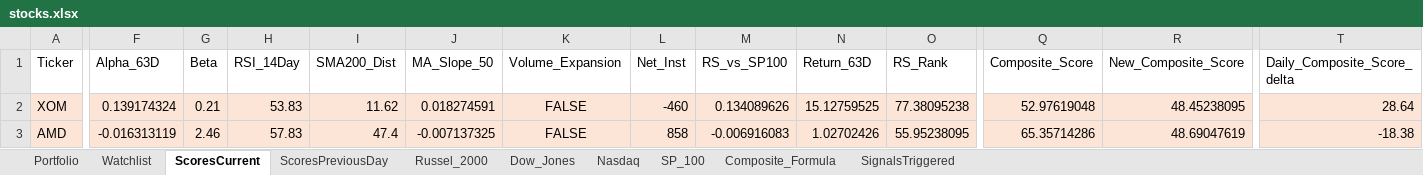
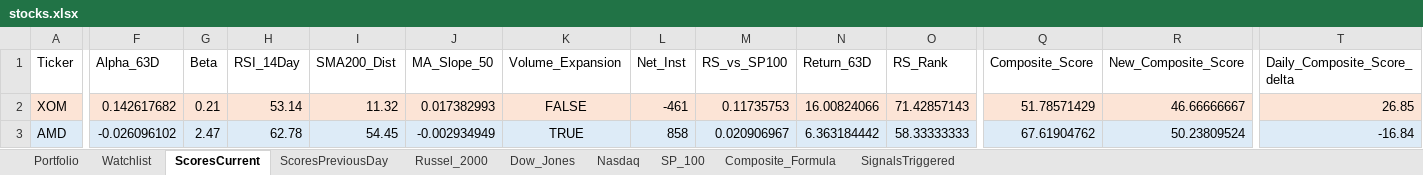
Before and after one commit to srijaipur/stocks-analytics-engine, an Excel workbook: stocks.xlsx, sheet ScoresCurrent, drawn as a sheet; only a part is shown, gaps mark what is left out; values as stored, in another font and other column widths than the file's, no borders; the diff covers the shown part only; the diff names each change by its address in the sheet, - before the commit and + after, or states it on an @@ line.

```diff
--- a/stocks.xlsx (sheet ScoresCurrent)
+++ b/stocks.xlsx (sheet ScoresCurrent)
-F2 (Alpha_63D): 0.139174324
+F2 (Alpha_63D): 0.142617682
-H2 (RSI_14Day): 53.83
+H2 (RSI_14Day): 53.14
-I2 (SMA200_Dist): 11.62
+I2 (SMA200_Dist): 11.32
-J2 (MA_Slope_50): 0.018274591
+J2 (MA_Slope_50): 0.017382993
-L2 (Net_Inst): -460
+L2 (Net_Inst): -461
-M2 (RS_vs_SP100): 0.134089626
+M2 (RS_vs_SP100): 0.11735753
-N2 (Return_63D): 15.12759525
+N2 (Return_63D): 16.00824066
-O2 (RS_Rank): 77.38095238
+O2 (RS_Rank): 71.42857143
-Q2 (Composite_Score): 52.97619048
+Q2 (Composite_Score): 51.78571429
-R2 (New_Composite_Score): 48.45238095
+R2 (New_Composite_Score): 46.66666667
-T2 (Daily_Composite_Score_delta): 28.64
+T2 (Daily_Composite_Score_delta): 26.85
-A3:T3 fill: #FCE4D6
+A3:T3 fill: #DDEBF7
-F3 (Alpha_63D): -0.016313119
+F3 (Alpha_63D): -0.026096102
-G3 (Beta): 2.46
+G3 (Beta): 2.47
-H3 (RSI_14Day): 57.83
+H3 (RSI_14Day): 62.78
-I3 (SMA200_Dist): 47.4
+I3 (SMA200_Dist): 54.45
-J3 (MA_Slope_50): -0.007137325
+J3 (MA_Slope_50): -0.002934949
-K3 (Volume_Expansion): FALSE
+K3 (Volume_Expansion): TRUE
-M3 (RS_vs_SP100): -0.006916083
+M3 (RS_vs_SP100): 0.020906967
-N3 (Return_63D): 1.02702426
+N3 (Return_63D): 6.363184442
-O3 (RS_Rank): 55.95238095
+O3 (RS_Rank): 58.33333333
-Q3 (Composite_Score): 65.35714286
+Q3 (Composite_Score): 67.61904762
-R3 (New_Composite_Score): 48.69047619
+R3 (New_Composite_Score): 50.23809524
-T3 (Daily_Composite_Score_delta): -18.38
+T3 (Daily_Composite_Score_delta): -16.84
```
Also changed, not shown: 856 edited cells and cell formats elsewhere in this sheet, sheet SignalsTriggered, sheet ScoresPreviousDay, 3 other files.
